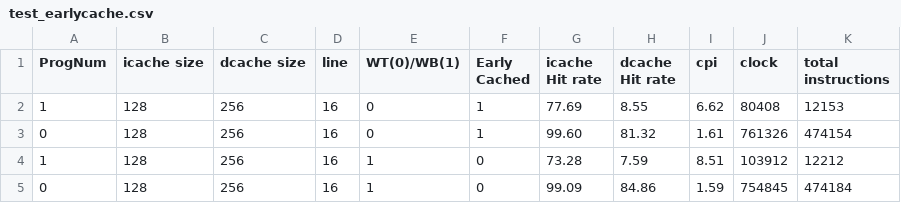
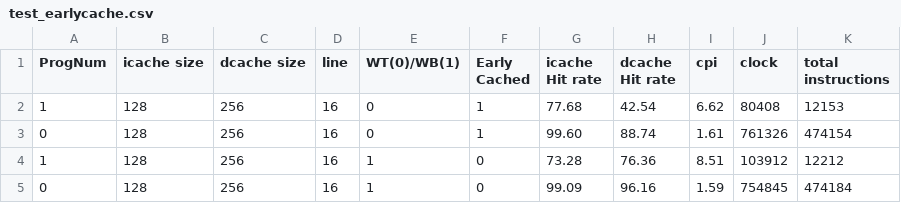
Before and after one commit to wwcao/csci_ecen4593_project, a CSV file: test_earlycache.csv, drawn as a sheet.

```diff
--- a/test_earlycache.csv
+++ b/test_earlycache.csv
@@ -1,5 +1,5 @@
 ProgNum,icache size,dcache size,line,WT(0)/WB(1),Early Cached,icache Hit rate,dcache Hit rate,cpi,clock,total instructions
-1,128,256,16,0,1,77.69,8.55,6.62,80408,12153
-0,128,256,16,0,1,99.60,81.32,1.61,761326,474154
-1,128,256,16,1,0,73.28,7.59,8.51,103912,12212
-0,128,256,16,1,0,99.09,84.86,1.59,754845,474184
+1,128,256,16,0,1,77.68,42.54,6.62,80408,12153
+0,128,256,16,0,1,99.60,88.74,1.61,761326,474154
+1,128,256,16,1,0,73.28,76.36,8.51,103912,12212
+0,128,256,16,1,0,99.09,96.16,1.59,754845,474184
```
Also changed, not shown: test_all.csv, test_prog1.csv, 9 other files.
